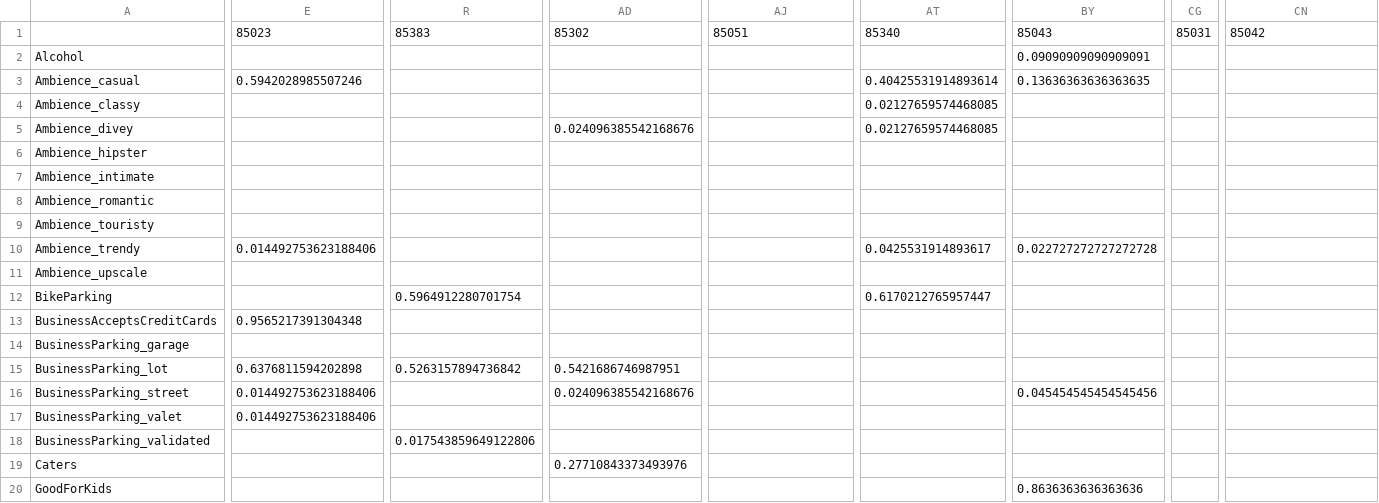
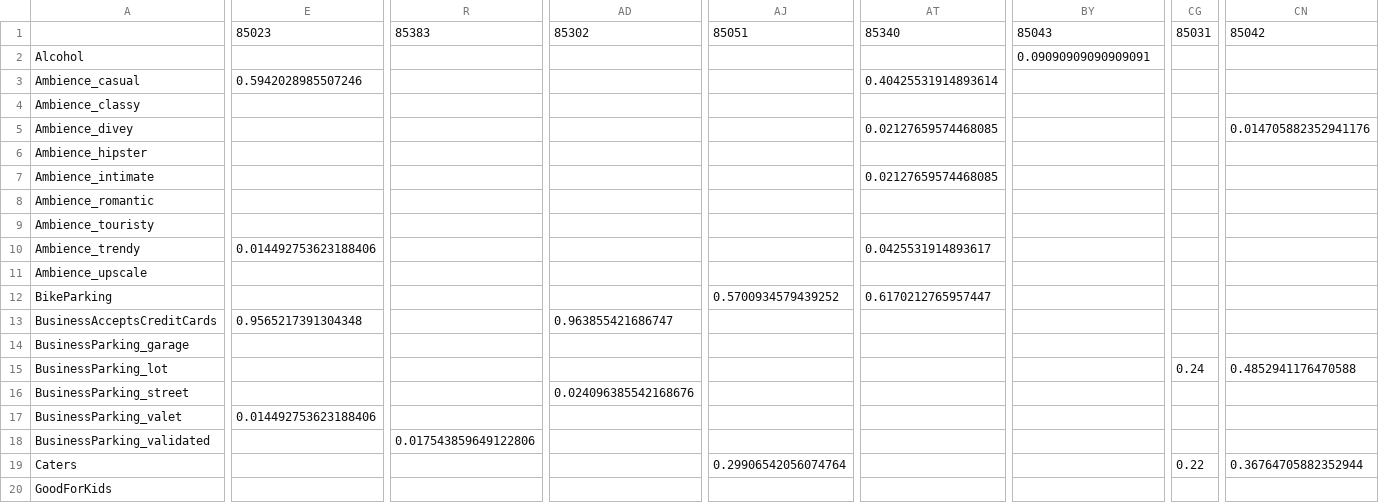
Before and after one commit to nirupampratap/fall2018cse6242, a CSV file: src/python/prashanth/zipcode_attributes.csv, drawn as a sheet; only a part is shown, gaps mark what is left out; the diff covers the shown part only; the diff names each change by its address in the sheet, - before the commit and + after, or states it on an @@ line.

```diff
--- a/src/python/prashanth/zipcode_attributes.csv
+++ b/src/python/prashanth/zipcode_attributes.csv
-BY3: 0.13636363636363635
+BY3: (empty)
-AT4: 0.02127659574468085
+AT4: (empty)
-AD5: 0.024096385542168676
+AD5: (empty)
-CN5: (empty)
+CN5: 0.014705882352941176
-AT7: (empty)
+AT7: 0.02127659574468085
-BY10: 0.022727272727272728
+BY10: (empty)
-R12: 0.5964912280701754
+R12: (empty)
-AJ12: (empty)
+AJ12: 0.5700934579439252
-AD13: (empty)
+AD13: 0.963855421686747
-E15: 0.6376811594202898
+E15: (empty)
-R15: 0.5263157894736842
+R15: (empty)
-AD15: 0.5421686746987951
+AD15: (empty)
-CG15: (empty)
+CG15: 0.24
-CN15: (empty)
+CN15: 0.4852941176470588
-E16: 0.014492753623188406
+E16: (empty)
-BY16: 0.045454545454545456
+BY16: (empty)
-AD19: 0.27710843373493976
+AD19: (empty)
-AJ19: (empty)
+AJ19: 0.29906542056074764
-CG19: (empty)
+CG19: 0.22
-CN19: (empty)
+CN19: 0.36764705882352944
-BY20: 0.8636363636363636
+BY20: (empty)
```
Also changed, not shown: 42 edited cells elsewhere in this file, 3 other files.
